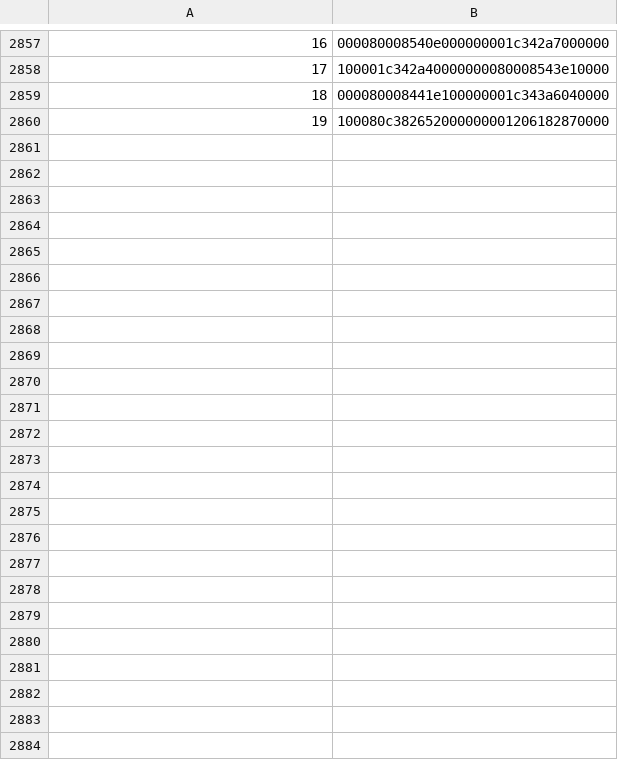
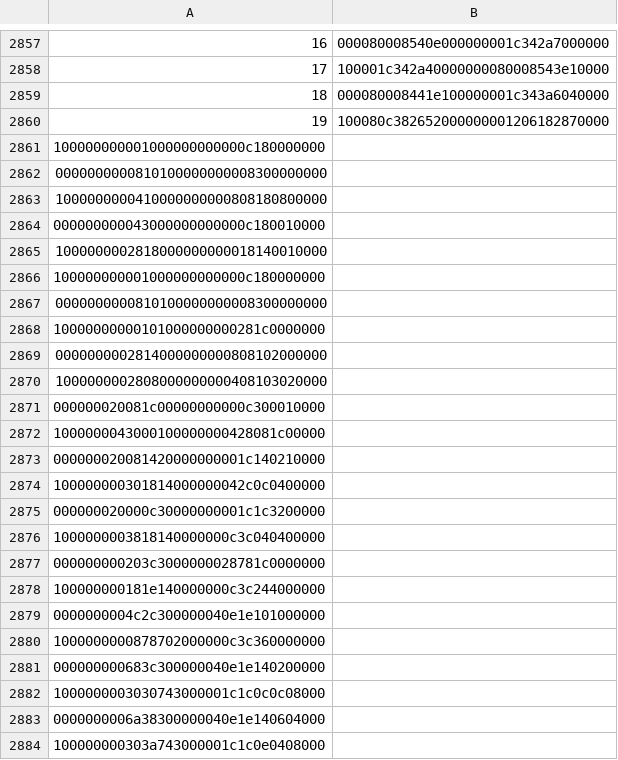
Before and after one commit to lk16/squared, a CSV file: book/moves.csv, drawn as a sheet; only a part is shown, gaps mark what is left out; the diff names each change by its address in the sheet, - before the commit and + after, or states it on an @@ line.

Commit message:
local changes

```diff
--- a/book/moves.csv
+++ b/book/moves.csv
+row 2861: 100000000001000000000000c180000000
+row 2862: 0000000000810100000000008300000000
+row 2863: 1000000000410000000000808180800000
+row 2864: 000000000043000000000000c180010000
+row 2865: 1000000002818000000000018140010000
+row 2866: 100000000001000000000000c180000000
+row 2867: 0000000000810100000000008300000000
+row 2868: 10000000000101000000000281c0000000
+row 2869: 0000000002814000000000808102000000
+row 2870: 1000000002808000000000408103020000
+row 2871: 000000020081c00000000000c300010000
+row 2872: 1000000043000100000000428081c00000
+row 2873: 000000020081420000000001c140210000
+row 2874: 100000000301814000000042c0c0400000
+row 2875: 000000020000c30000000001c1c3200000
+row 2876: 1000000003818140000000c3c040400000
+row 2877: 000000000203c3000000028781c0000000
+row 2878: 100000000181e140000000c3c244000000
+row 2879: 0000000004c2c300000040e1e101000000
+row 2880: 1000000000878702000000c3c360000000
+row 2881: 000000000683c300000040e1e140200000
+row 2882: 1000000003030743000001c1c0c0c08000
+row 2883: 0000000006a38300000040e1e140604000
+row 2884: 100000000303a743000001c1c0e0408000
```
